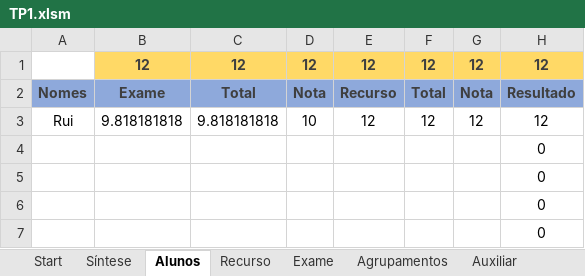
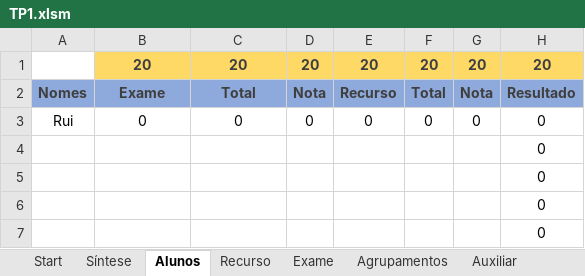
Before and after one commit to RuiRaminhos47/Estrutura-Avaliativa, an Excel workbook: TP1.xlsm, sheet Alunos, drawn as a sheet; only a part is shown; values as stored, in another font and other column widths than the file's, no borders; removed rows and columns are numbered as before the commit, all else as after; the diff names each change by its address in the sheet, - before the commit and + after, or states it on an @@ line.

```diff
--- a/TP1.xlsm (sheet Alunos)
+++ b/TP1.xlsm (sheet Alunos)
-row 1:  | 12 | 12 | 12 | 12 | 12 | 12 | 12
+row 1:  | 20 | 20 | 20 | 20 | 20 | 20 | 20
-row 3: Rui | 9.818181818 | 9.818181818 | 10 | 12 | 12 | 12 | 12
+row 3: Rui | 0 | 0 | 0 | 0 | 0 | 0 | 0
```
Also changed, not shown: sheet Exame, sheet Recurso, sheet Auxiliar, sheet Síntese.
